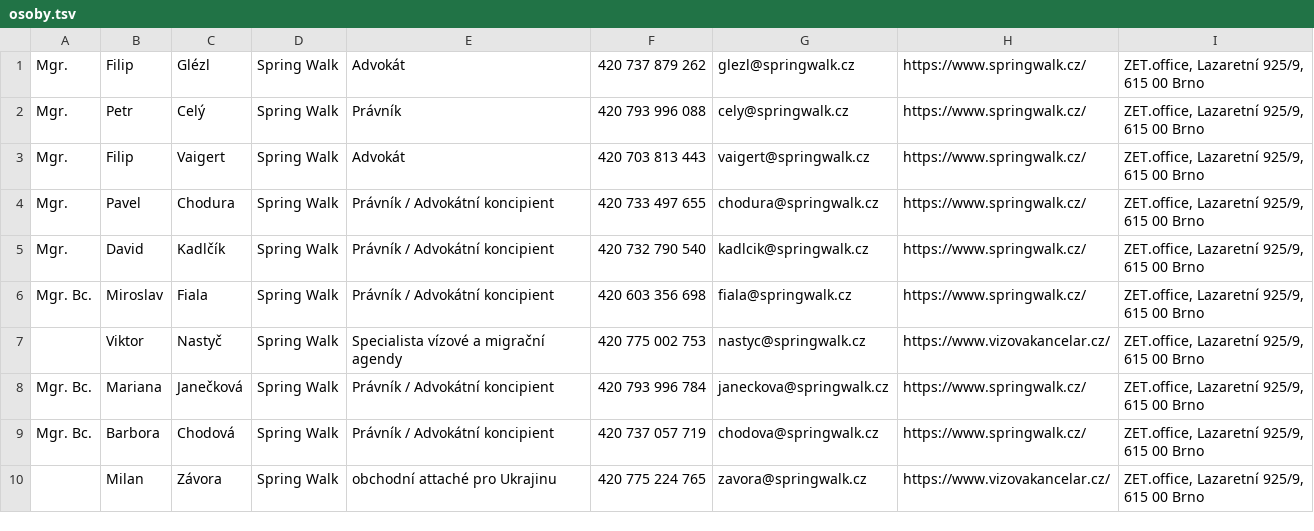
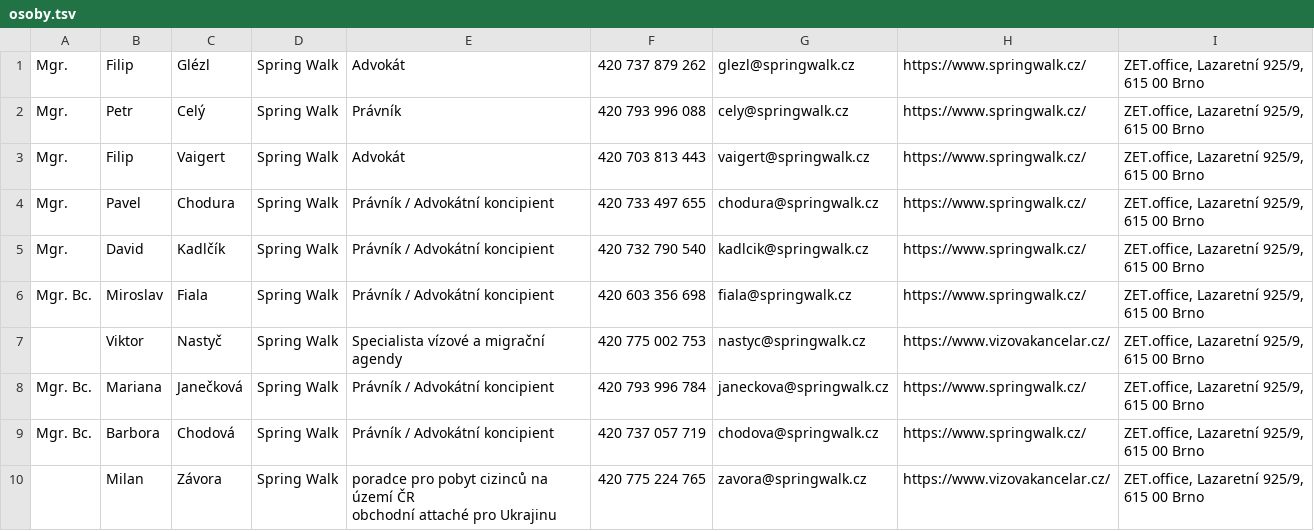
Before and after one commit to SpringWalkMKT/vizitky_generator, a TSV file: osoby.tsv, drawn as a sheet.

```diff
--- a/osoby.tsv
+++ b/osoby.tsv
@@ -18,3 +18,4 @@
 615 00 Brno"
-""	"Milan"	"Závora"	"Spring Walk"	"obchodní attaché pro Ukrajinu"	"420 775 224 765"	"zavora@springwalk.cz"	"https://www.vizovakancelar.cz/"	"ZET.office, Lazaretní 925/9,
-615 00 Brno"
+""	"Milan"	"Závora"	"Spring Walk"	"poradce pro pobyt cizinců na území ČR
+obchodní attaché pro Ukrajinu"	"420 775 224 765"	"zavora@springwalk.cz"	"https://www.vizovakancelar.cz/"	"ZET.office, Lazaretní 925/9,
+615 00 Brno"
```
Also changed, not shown: 3 other files.
